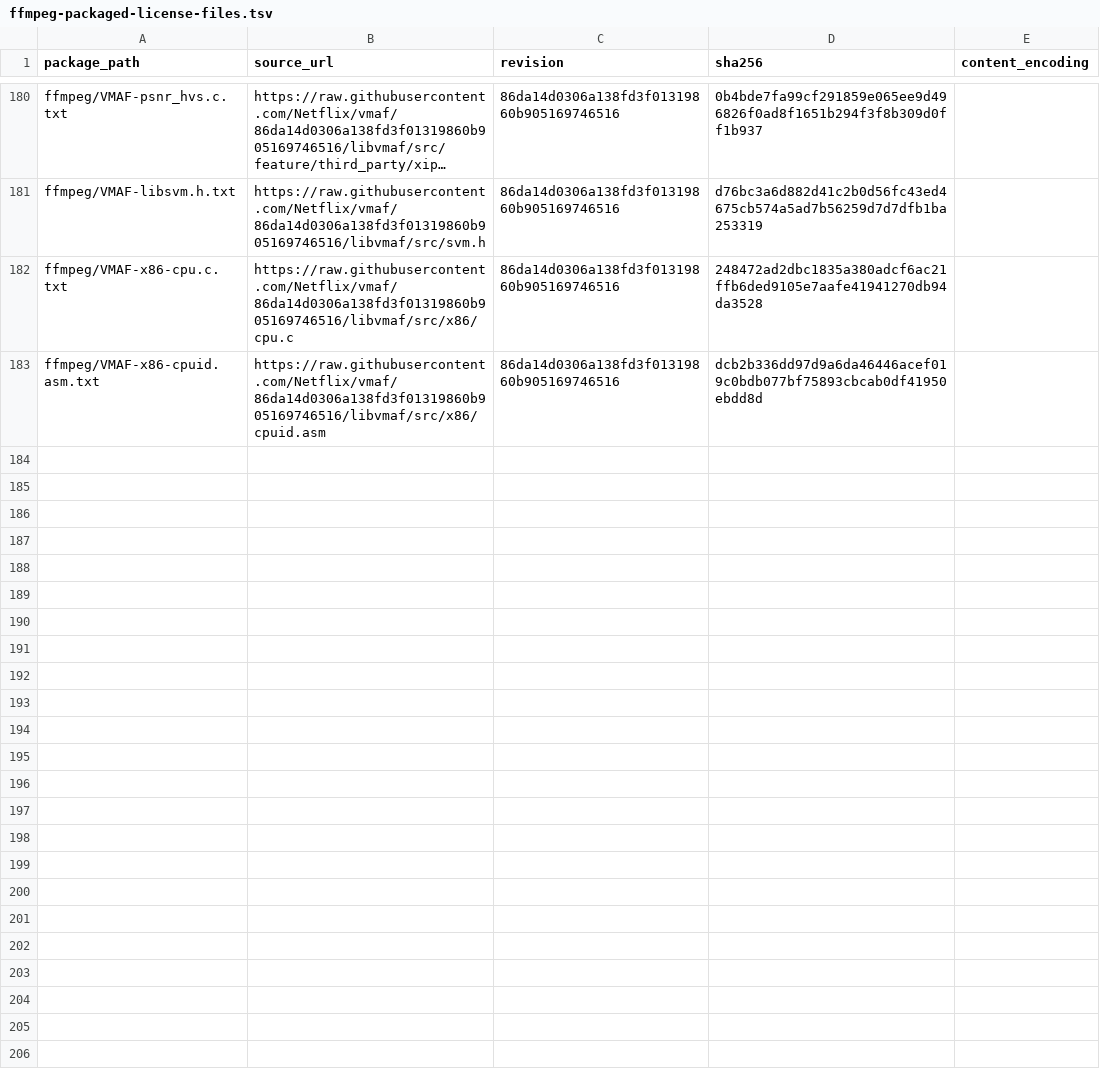
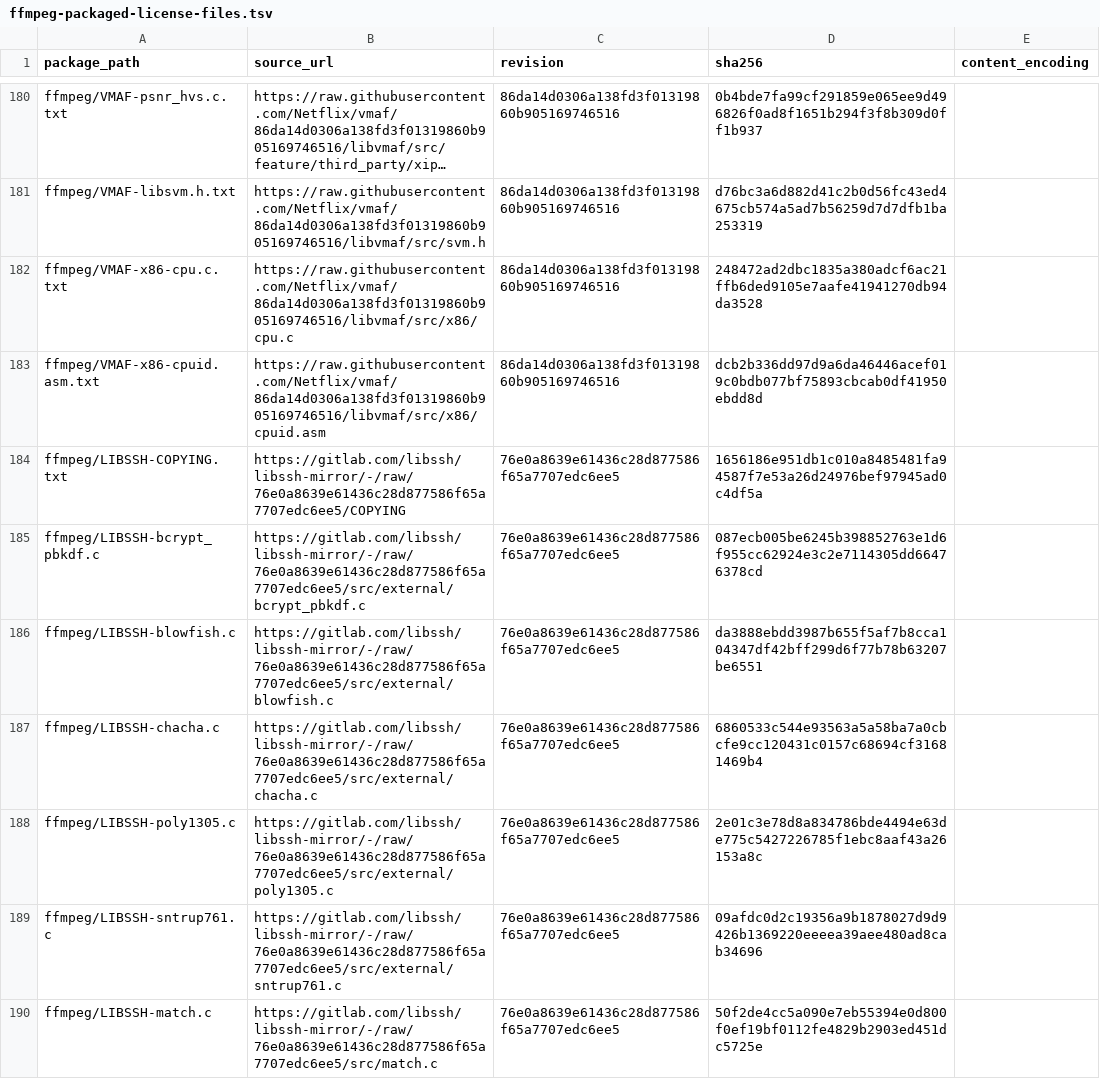
Before and after one commit to seabAu/Splicr, a TSV file: packaging/windows/ffmpeg-packaged-license-files.tsv, drawn as a sheet; only a part is shown, gaps mark what is left out; long unchanged cells end in ….

Commit message:
Audit libssh runtime sources

```diff
--- a/packaging/windows/ffmpeg-packaged-license-files.tsv
+++ b/packaging/windows/ffmpeg-packaged-license-files.tsv
@@ -183 +183,8 @@ ffmpeg/VMAF-x86-cpu.c.txt	https://raw.githubusercontent.com/Netflix/vmaf/86da14d
 ffmpeg/VMAF-x86-cpuid.asm.txt	https://raw.githubusercontent.com/Netflix/vmaf/86da14d0306a138fd3f01319860b905169746516/libvmaf/src/x86/cpuid.asm	86da14d0306a138fd3f01319860b905169746516	dcb2b336dd97d9a6da46446acef019c0bdb077bf75893cbcab0df41950ebdd8d
+ffmpeg/LIBSSH-COPYING.txt	https://gitlab.com/libssh/libssh-mirror/-/raw/76e0a8639e61436c28d877586f65a7707edc6ee5/COPYING	76e0a8639e61436c28d877586f65a7707edc6ee5	1656186e951db1c010a8485481fa94587f7e53a26d24976bef97945ad0c4df5a
+ffmpeg/LIBSSH-bcrypt_pbkdf.c	https://gitlab.com/libssh/libssh-mirror/-/raw/76e0a8639e61436c28d877586f65a7707edc6ee5/src/external/bcrypt_pbkdf.c	76e0a8639e61436c28d877586f65a7707edc6ee5	087ecb005be6245b398852763e1d6f955cc62924e3c2e7114305dd66476378cd
+ffmpeg/LIBSSH-blowfish.c	https://gitlab.com/libssh/libssh-mirror/-/raw/76e0a8639e61436c28d877586f65a7707edc6ee5/src/external/blowfish.c	76e0a8639e61436c28d877586f65a7707edc6ee5	da3888ebdd3987b655f5af7b8cca104347df42bff299d6f77b78b63207be6551
+ffmpeg/LIBSSH-chacha.c	https://gitlab.com/libssh/libssh-mirror/-/raw/76e0a8639e61436c28d877586f65a7707edc6ee5/src/external/chacha.c	76e0a8639e61436c28d877586f65a7707edc6ee5	6860533c544e93563a5a58ba7a0cbcfe9cc120431c0157c68694cf31681469b4
+ffmpeg/LIBSSH-poly1305.c	https://gitlab.com/libssh/libssh-mirror/-/raw/76e0a8639e61436c28d877586f65a7707edc6ee5/src/external/poly1305.c	76e0a8639e61436c28d877586f65a7707edc6ee5	2e01c3e78d8a834786bde4494e63de775c5427226785f1ebc8aaf43a26153a8c
+ffmpeg/LIBSSH-sntrup761.c	https://gitlab.com/libssh/libssh-mirror/-/raw/76e0a8639e61436c28d877586f65a7707edc6ee5/src/external/sntrup761.c	76e0a8639e61436c28d877586f65a7707edc6ee5	09afdc0d2c19356a9b1878027d9d9426b1369220eeeea39aee480ad8cab34696
+ffmpeg/LIBSSH-match.c	https://gitlab.com/libssh/libssh-mirror/-/raw/76e0a8639e61436c28d877586f65a7707edc6ee5/src/match.c	76e0a8639e61436c28d877586f65a7707edc6ee5	50f2de4cc5a090e7eb55394e0d800f0ef19bf0112fe4829b2903ed451dc5725e
```
Also changed, not shown: packaging/windows/ffmpeg-source-license-extra-paths.tsv, 2 other files.
